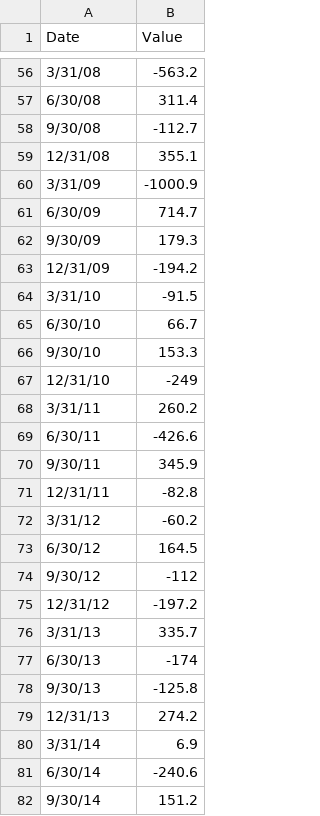
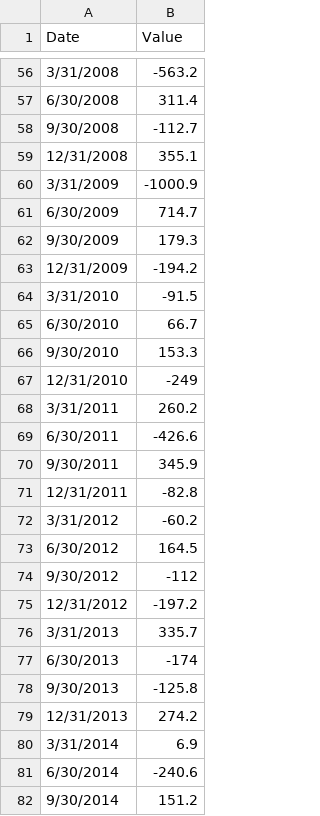
Before and after one commit to Th3GoldenLance/Vector-Autoregression-Project, a CSV file: COMP WORK/CSV Data/US Debt SA.csv, drawn as a sheet; only a part is shown, gaps mark what is left out; the diff covers the shown part only.

Commit message:
Changed date format

```diff
--- a/COMP WORK/CSV Data/US Debt SA.csv
+++ b/COMP WORK/CSV Data/US Debt SA.csv
@@ -56,27 +56,27 @@ Date,Value
-3/31/08,-563.2
-6/30/08,311.4
-9/30/08,-112.7
-12/31/08,355.1
-3/31/09,-1000.9
-6/30/09,714.7
-9/30/09,179.3
-12/31/09,-194.2
-3/31/10,-91.5
-6/30/10,66.7
-9/30/10,153.3
-12/31/10,-249
-3/31/11,260.2
-6/30/11,-426.6
-9/30/11,345.9
-12/31/11,-82.8
-3/31/12,-60.2
-6/30/12,164.5
-9/30/12,-112
-12/31/12,-197.2
-3/31/13,335.7
-6/30/13,-174
-9/30/13,-125.8
-12/31/13,274.2
-3/31/14,6.9
-6/30/14,-240.6
-9/30/14,151.2
+3/31/2008,-563.2
+6/30/2008,311.4
+9/30/2008,-112.7
+12/31/2008,355.1
+3/31/2009,-1000.9
+6/30/2009,714.7
+9/30/2009,179.3
+12/31/2009,-194.2
+3/31/2010,-91.5
+6/30/2010,66.7
+9/30/2010,153.3
+12/31/2010,-249
+3/31/2011,260.2
+6/30/2011,-426.6
+9/30/2011,345.9
+12/31/2011,-82.8
+3/31/2012,-60.2
+6/30/2012,164.5
+9/30/2012,-112
+12/31/2012,-197.2
+3/31/2013,335.7
+6/30/2013,-174
+9/30/2013,-125.8
+12/31/2013,274.2
+3/31/2014,6.9
+6/30/2014,-240.6
+9/30/2014,151.2
```
Also changed, not shown: 91 edited cells elsewhere in this file.
